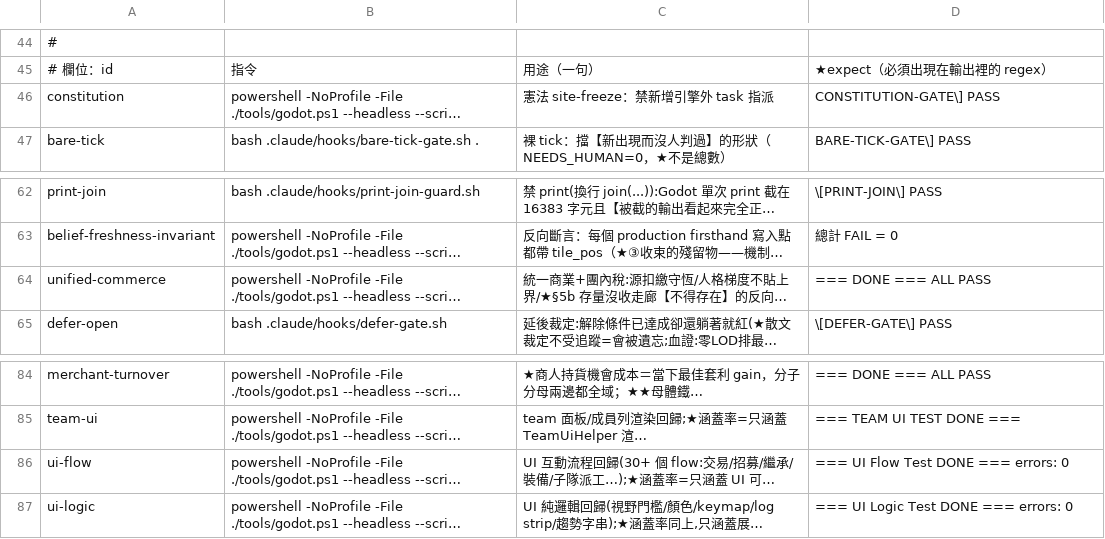
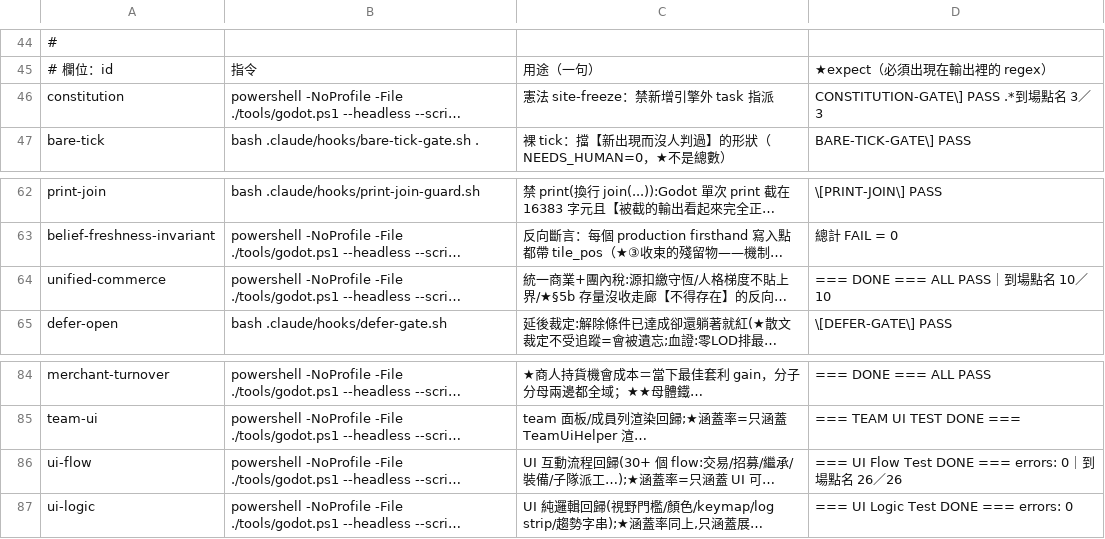
Before and after one commit to ivanlin630/demo, a TSV file: docs/process/merge-gates.tsv, drawn as a sheet; only a part is shown, gaps mark what is left out; long unchanged cells end in …; the diff names each change by its address in the sheet, - before the commit and + after, or states it on an @@ line.

```diff
--- a/docs/process/merge-gates.tsv
+++ b/docs/process/merge-gates.tsv
-D46: CONSTITUTION-GATE\] PASS
+D46: CONSTITUTION-GATE\] PASS .*到場點名 3／3
-D64: === DONE === ALL PASS
+D64: === DONE === ALL PASS｜到場點名 10／10
-D86: === UI Flow Test DONE === errors: 0
+D86: === UI Flow Test DONE === errors: 0｜到場點名 26／26
```
Also changed, not shown: 14 other files.
